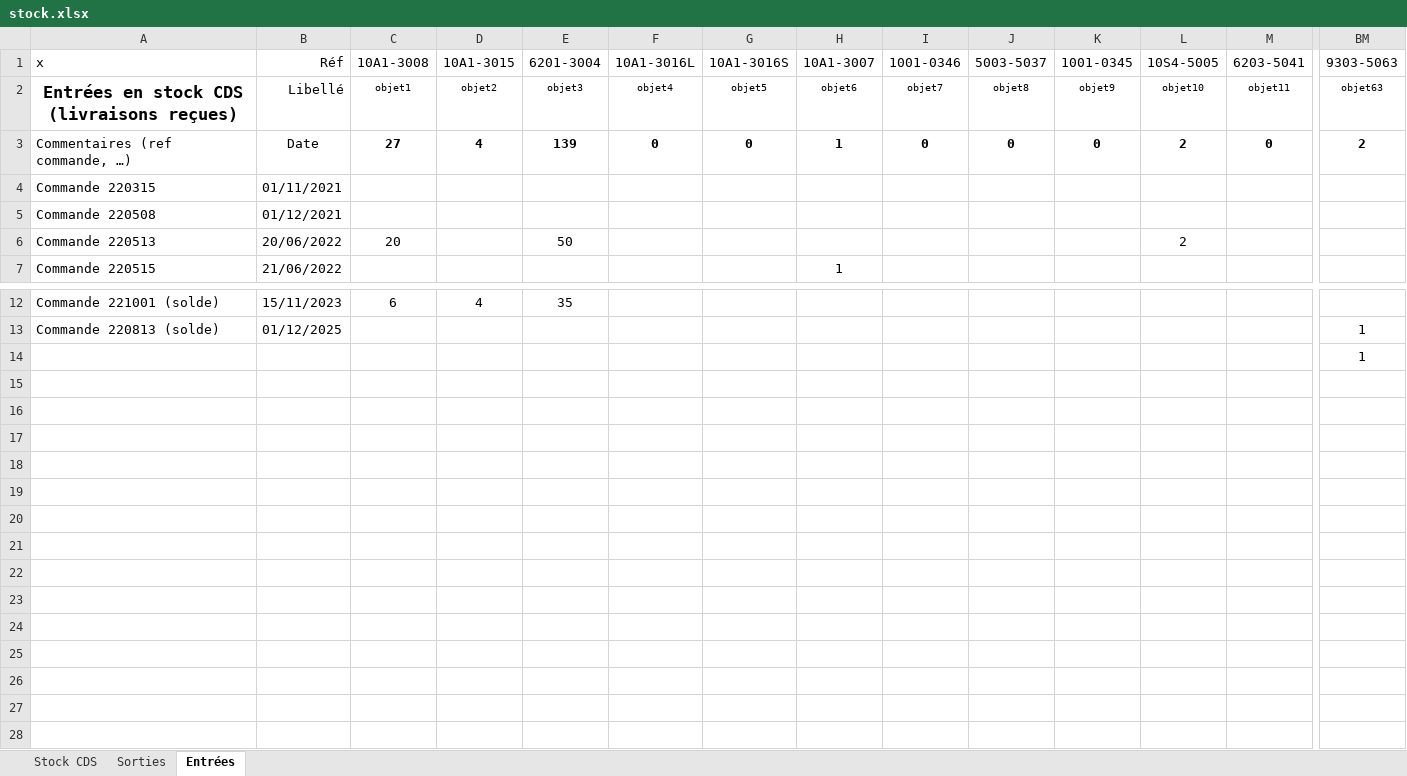
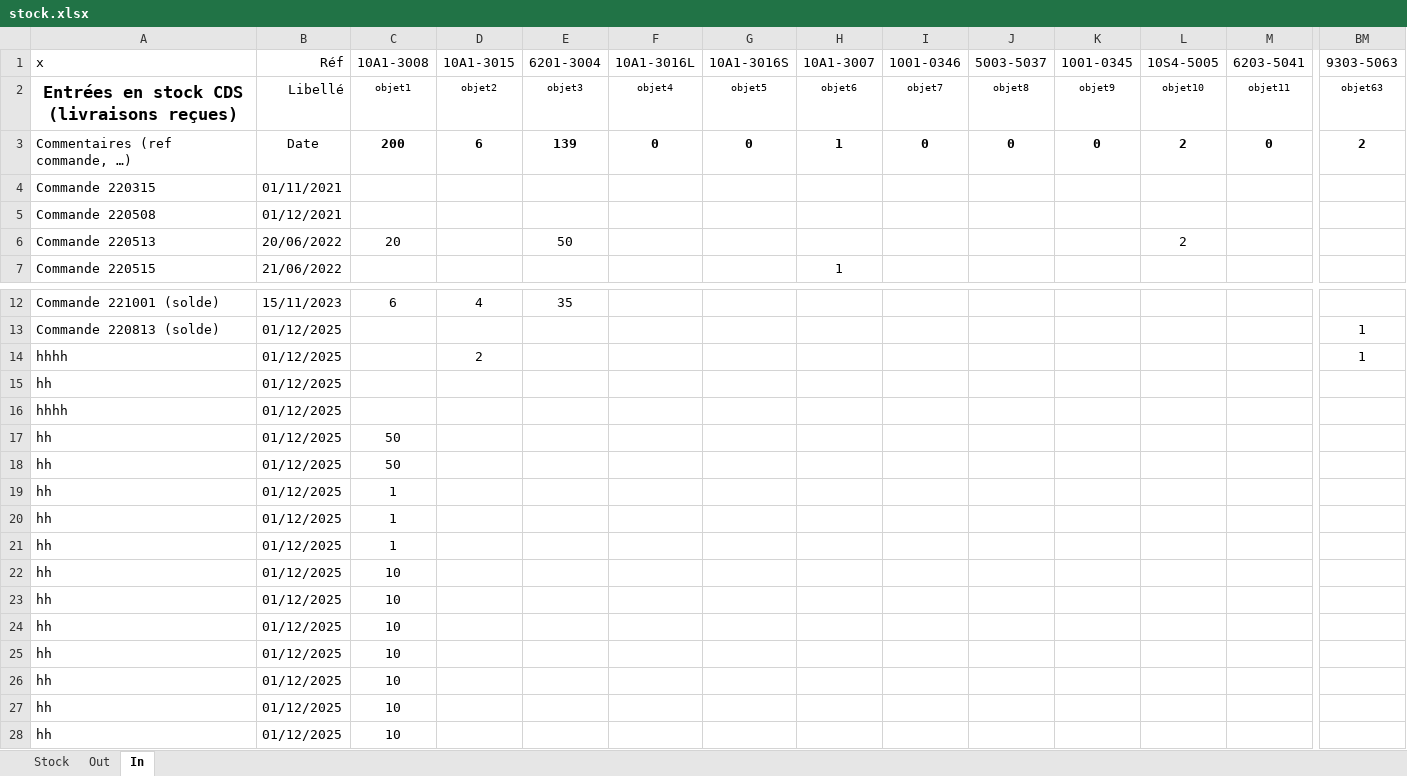
Before and after one commit to iro0087/open-merchandise-management, an Excel workbook: stock.xlsx, sheet In, drawn as a sheet; only a part is shown, gaps mark what is left out; values as stored, in another font and other column widths than the file's, no borders; removed rows and columns are numbered as before the commit, all else as after; rows hold the shown columns only; the diff names each change by its address in the sheet, - before the commit and + after, or states it on an @@ line.

```diff
--- a/stock.xlsx (sheet In)
+++ b/stock.xlsx (sheet In)
-sheet tab: Stock CDS
+sheet tab: Stock
-sheet tab: Sorties
+sheet tab: Out
-sheet tab: Entrées
+sheet tab: In
-C3 (10A1-3008): 27
+C3 (10A1-3008): 200
-D3 (10A1-3015): 4
+D3 (10A1-3015): 6
-row 14:  |  |  |  |  |  |  |  |  |  |  |  |  | 1
+row 14: hhhh | 01/12/2025 |  | 2 |  |  |  |  |  |  |  |  |  | 1
+row 15: hh | 01/12/2025
+row 16: hhhh | 01/12/2025
+row 17: hh | 01/12/2025 | 50
+row 18: hh | 01/12/2025 | 50
+row 19: hh | 01/12/2025 | 1
+row 20: hh | 01/12/2025 | 1
+row 21: hh | 01/12/2025 | 1
+row 22: hh | 01/12/2025 | 10
+row 23: hh | 01/12/2025 | 10
+row 24: hh | 01/12/2025 | 10
+row 25: hh | 01/12/2025 | 10
+row 26: hh | 01/12/2025 | 10
+row 27: hh | 01/12/2025 | 10
+row 28: hh | 01/12/2025 | 10
```
Also changed, not shown: sheet Stock, sheet Out, formulas that keep their value.
